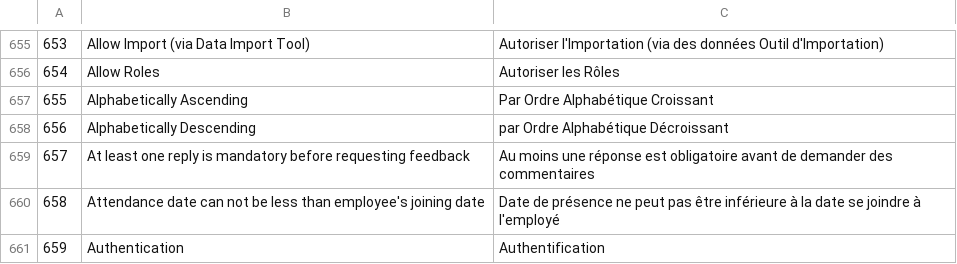
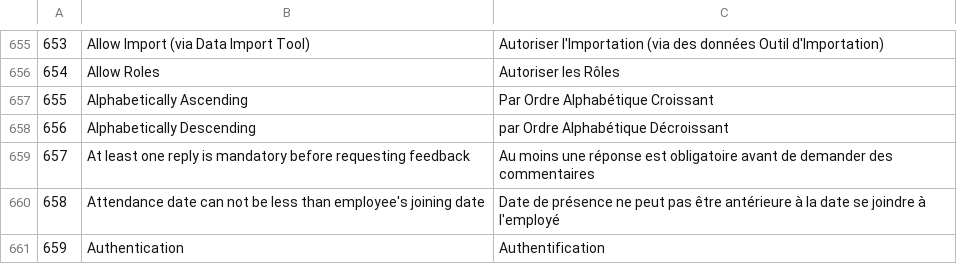
Before and after one commit to qrevel/erpnext-translations, a CSV file: a.csv, drawn as a sheet; only a part is shown, gaps mark what is left out; the diff names each change by its address in the sheet, - before the commit and + after, or states it on an @@ line.

Commit message:
Fix A translations

```diff
--- a/a.csv
+++ b/a.csv
-C660: …pas être inférieure à la…
+C660: …pas être antérieure à la…
```
